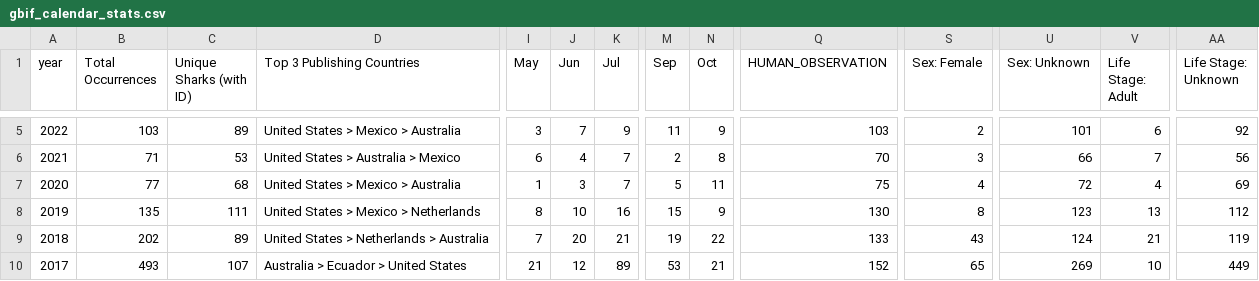
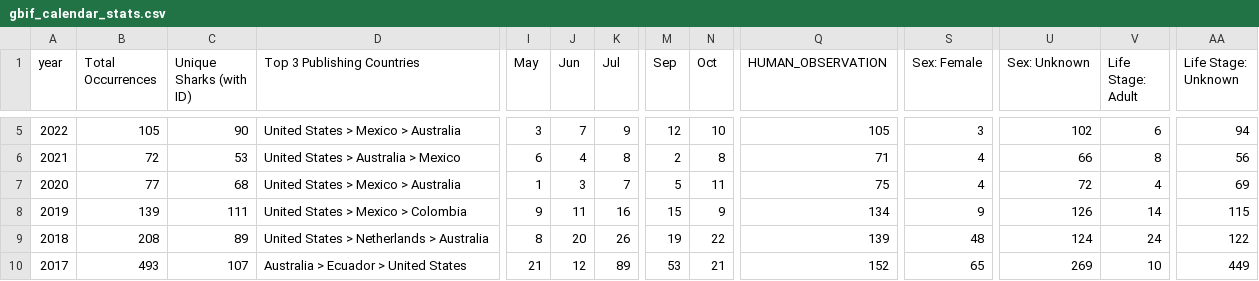
Before and after one commit to aadriien/whale-shark-site, a CSV file: outputs/gbif_calendar_stats.csv, drawn as a sheet; only a part is shown, gaps mark what is left out; the diff covers the shown part only; the diff names each change by its address in the sheet, - before the commit and + after, or states it on an @@ line.

```diff
--- a/outputs/gbif_calendar_stats.csv
+++ b/outputs/gbif_calendar_stats.csv
-B5 (Total Occurrences): 103
+B5 (Total Occurrences): 105
-C5 (Unique Sharks (with ID)): 89
+C5 (Unique Sharks (with ID)): 90
-M5 (Sep): 11
+M5 (Sep): 12
-N5 (Oct): 9
+N5 (Oct): 10
-Q5 (HUMAN_OBSERVATION): 103
+Q5 (HUMAN_OBSERVATION): 105
-S5 (Sex: Female): 2
+S5 (Sex: Female): 3
-U5 (Sex: Unknown): 101
+U5 (Sex: Unknown): 102
-AA5 (Life Stage: Unknown): 92
+AA5 (Life Stage: Unknown): 94
-B6 (Total Occurrences): 71
+B6 (Total Occurrences): 72
-K6 (Jul): 7
+K6 (Jul): 8
-Q6 (HUMAN_OBSERVATION): 70
+Q6 (HUMAN_OBSERVATION): 71
-S6 (Sex: Female): 3
+S6 (Sex: Female): 4
-V6 (Life Stage: Adult): 7
+V6 (Life Stage: Adult): 8
-B8 (Total Occurrences): 135
+B8 (Total Occurrences): 139
-D8 (Top 3 Publishing Countries): United States > Mexico > Netherlands
+D8 (Top 3 Publishing Countries): United States > Mexico > Colombia
-I8 (May): 8
+I8 (May): 9
-J8 (Jun): 10
+J8 (Jun): 11
-Q8 (HUMAN_OBSERVATION): 130
+Q8 (HUMAN_OBSERVATION): 134
-S8 (Sex: Female): 8
+S8 (Sex: Female): 9
-U8 (Sex: Unknown): 123
+U8 (Sex: Unknown): 126
-V8 (Life Stage: Adult): 13
+V8 (Life Stage: Adult): 14
-AA8 (Life Stage: Unknown): 112
+AA8 (Life Stage: Unknown): 115
-B9 (Total Occurrences): 202
+B9 (Total Occurrences): 208
-I9 (May): 7
+I9 (May): 8
-K9 (Jul): 21
+K9 (Jul): 26
-Q9 (HUMAN_OBSERVATION): 133
+Q9 (HUMAN_OBSERVATION): 139
-S9 (Sex: Female): 43
+S9 (Sex: Female): 48
-V9 (Life Stage: Adult): 21
+V9 (Life Stage: Adult): 24
-AA9 (Life Stage: Unknown): 119
+AA9 (Life Stage: Unknown): 122
```
Also changed, not shown: 52 edited cells elsewhere in this file, outputs/gbif_continent_stats.csv, outputs/gbif_country_stats.csv, 4 other files.
